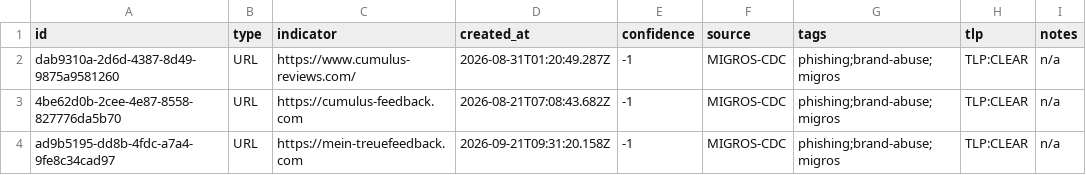
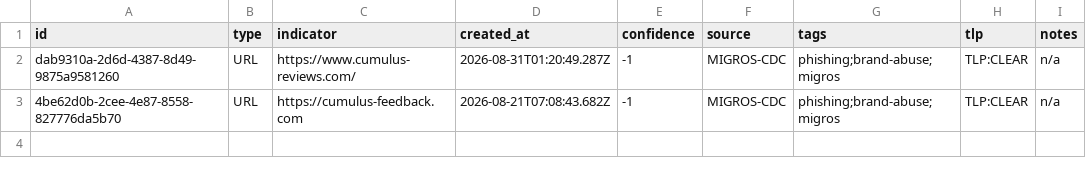
Before and after one commit to msecnbe/migros-threat-feeds, a CSV file: feeds/csv/migros-threat-feed.csv, drawn as a sheet; the diff names each change by its address in the sheet, - before the commit and + after, or states it on an @@ line.

Commit message:
Update threat feed (2 observables)

```diff
--- a/feeds/csv/migros-threat-feed.csv
+++ b/feeds/csv/migros-threat-feed.csv
-row 4: ad9b5195-dd8b-4fdc-a7a4-9fe8c34cad97 | URL | https://mein-treuefeedback.com | 2026-09-21T09:31:20.158Z | -1 | MIGROS-CDC | phishing;brand-abuse;migros | TLP:CLEAR | n/a
```
Also changed, not shown: 5 other files.
